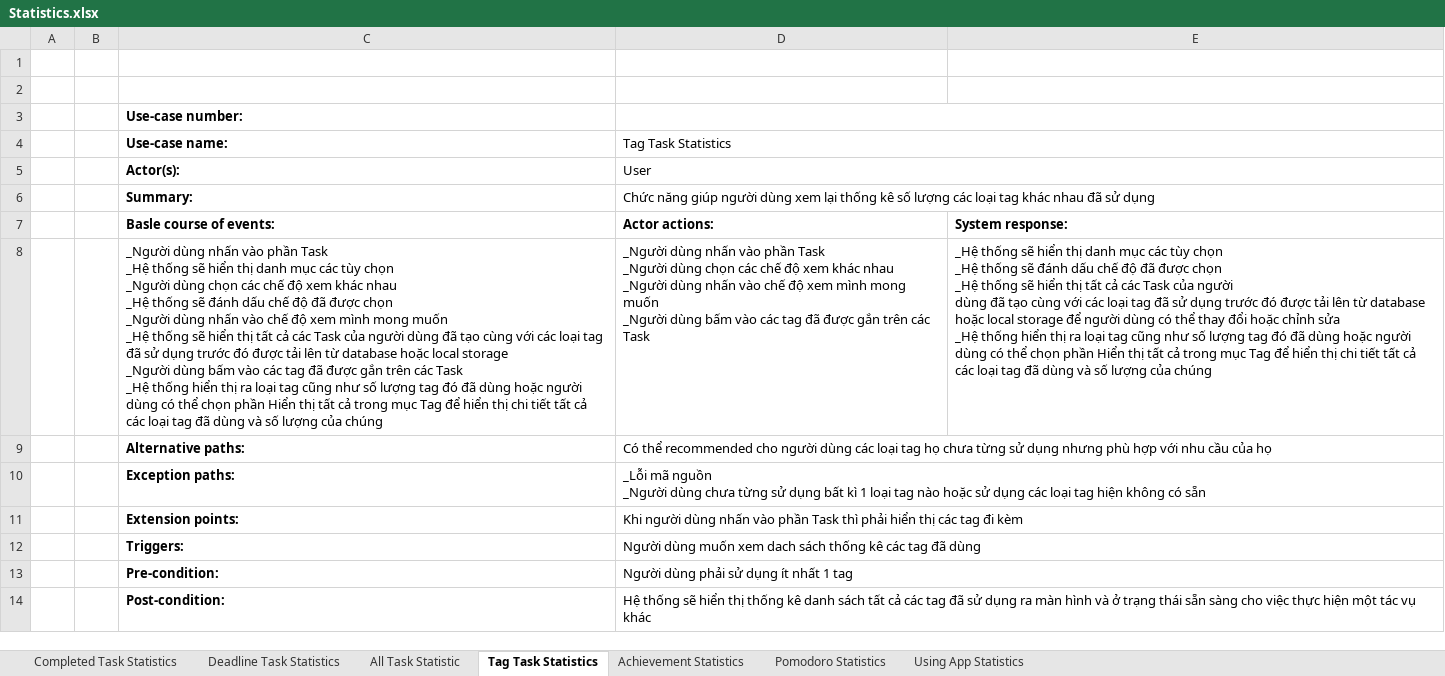
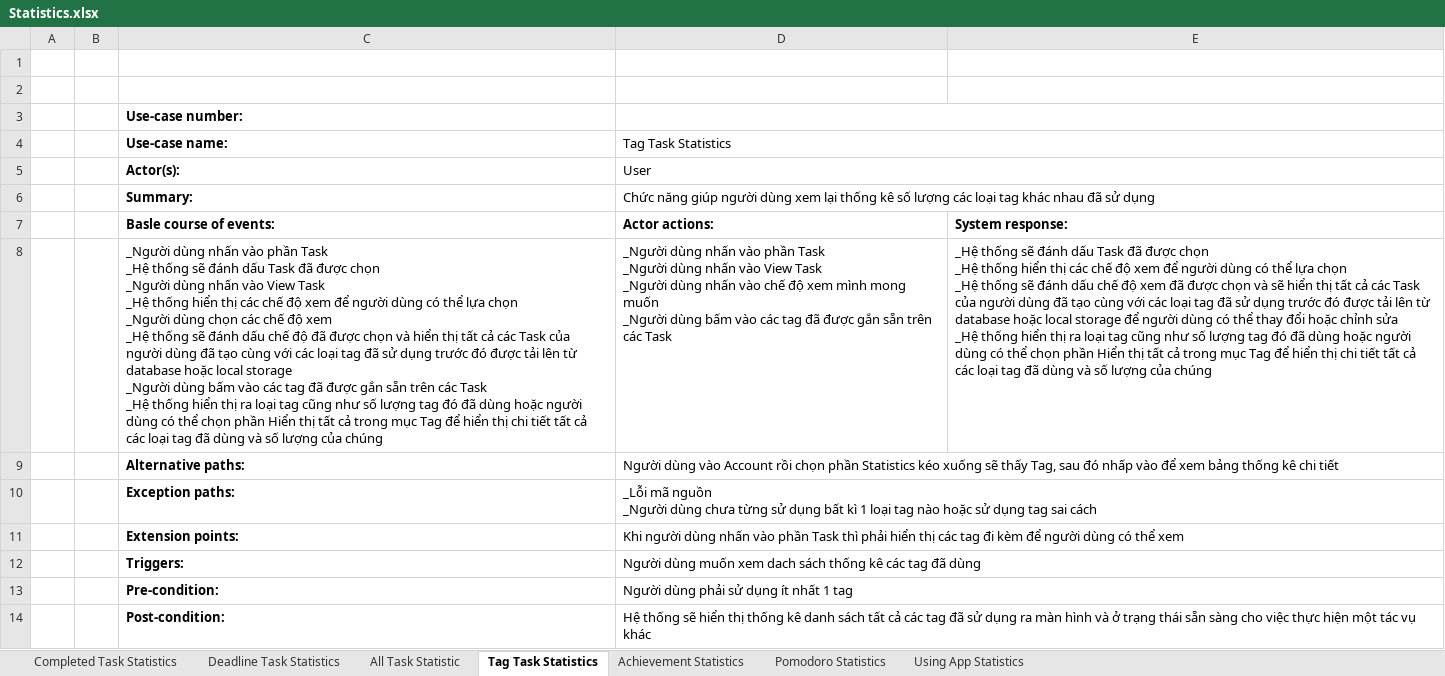
Before and after one commit to Merevoli-DatLuu/To-Do-App, an Excel workbook: ToDoApp-Doc/Document/Diagram/UseCase/Statistics/Statistics.xlsx, sheet Tag Task Statistics, drawn as a sheet; values as stored, in another font and other column widths than the file's, no borders; ↵ is a line break in a cell; the diff names each change by its address in the sheet, - before the commit and + after, or states it on an @@ line.

Commit message:
[Modified] : UseCase doc

```diff
--- a/ToDoApp-Doc/Document/Diagram/UseCase/Statistics/Statistics.xlsx (sheet Tag Task Statistics)
+++ b/ToDoApp-Doc/Document/Diagram/UseCase/Statistics/Statistics.xlsx (sheet Tag Task Statistics)
-C8 (Use-case name:): …thống sẽ hiển thị danh mục các tùy chọn ↵ _Người dùng chọn các chế độ xem khác nhau ↵ _Hệ thống sẽ đánh dấu chế độ đã được chọn ↵ _Người dùng nhấn vào chế độ xem mình mong muốn ↵ _Hệ thống sẽ hiển thị tất cả các Task của người dùng đã tạo cùng với các loại tag đã sử dụng trước đó được tải lên từ database hoặc local storage ↵ _Người dùng bấm vào các tag đã được gắn trên các…
+C8 (Use-case name:): …thống sẽ đánh dấu Task đã được chọn ↵ _Người dùng nhấn vào View Task ↵ _Hệ thống hiển thị các chế độ xem để người dùng có thể lựa chọn ↵ _Người dùng chọn các chế độ xem ↵ _Hệ thống sẽ đánh dấu chế độ đã được chọn và hiển thị tất cả các Task của người dùng đã tạo cùng với các loại tag đã sử dụng trước đó được tải lên từ database hoặc local storage ↵ _Người dùng bấm vào các tag đã được gắn sẵn trên các…
-D8 (Tag Task Statistics): …_Người dùng chọn các chế độ xem khác nhau ↵ _Người dùng nhấn vào chế độ xem mình mong muốn ↵ _Người dùng bấm vào các tag đã được gắn trên các…
+D8 (Tag Task Statistics): …_Người dùng nhấn vào View Task ↵ _Người dùng nhấn vào chế độ xem mình mong muốn ↵ _Người dùng bấm vào các tag đã được gắn sẵn trên các…
-E8: …thống sẽ hiển thị danh mục các tùy chọn ↵ _Hệ thống sẽ đánh dấu chế độ đã được chọn ↵ _Hệ thống sẽ hiển…
+E8: …thống sẽ đánh dấu Task đã được chọn ↵ _Hệ thống hiển thị các chế độ xem để người dùng có thể lựa chọn ↵ _Hệ thống sẽ đánh dấu chế độ xem đã được chọn và sẽ hiển…
-D9 (Tag Task Statistics): Có thể recommended cho người dùng các loại tag họ chưa từng sử dụng nhưng phù hợp với nhu cầu của họ
+D9 (Tag Task Statistics): Người dùng vào Account rồi chọn phần Statistics kéo xuống sẽ thấy Tag, sau đó nhấp vào để xem bảng thống kê chi tiết
-D10 (Tag Task Statistics): …sử dụng các loại tag hiện không có sẵn
+D10 (Tag Task Statistics): …sử dụng tag sai cách
-D11 (Tag Task Statistics): …đi kèm
+D11 (Tag Task Statistics): …đi kèm để người dùng có thể xem
```
Also changed, not shown: sheet Pomodoro Statistics, sheet All Task Statistic, sheet Using App Statistics, sheet Achievement Statistics, sheet Deadline Task Statistics, sheet Completed Task Statistics, ToDoApp-Doc/Document/Diagram/UseCase/Achievement/Achievement.xlsx.
